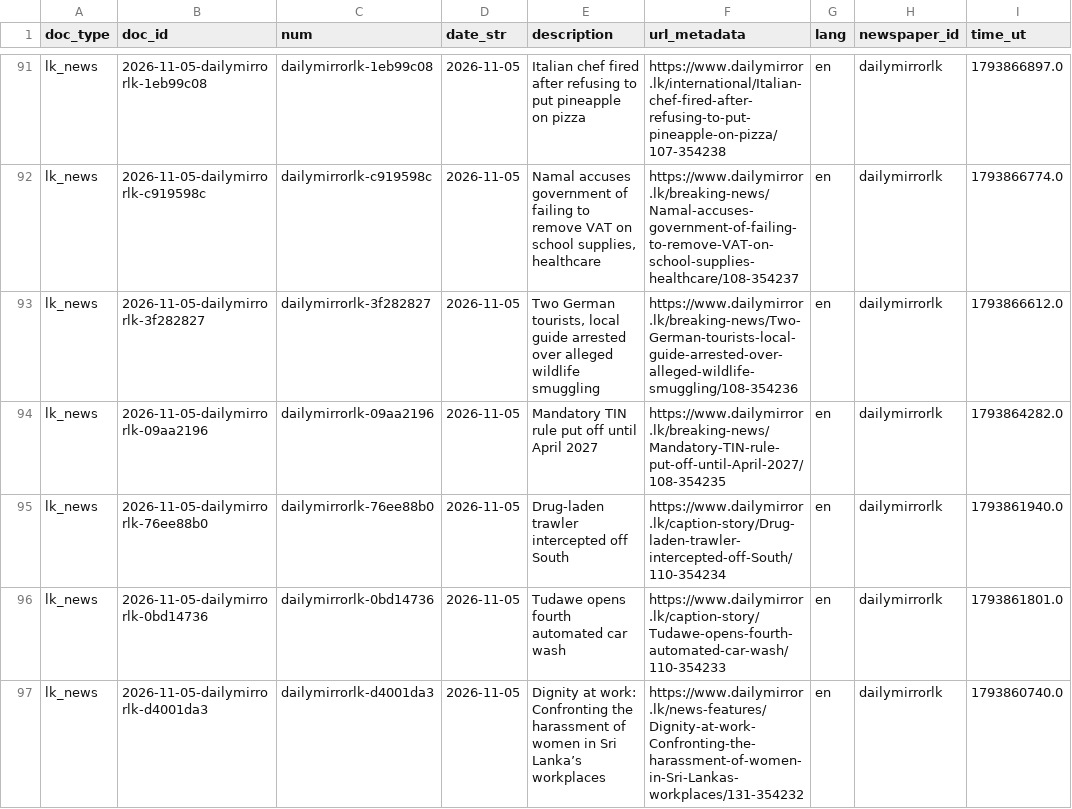
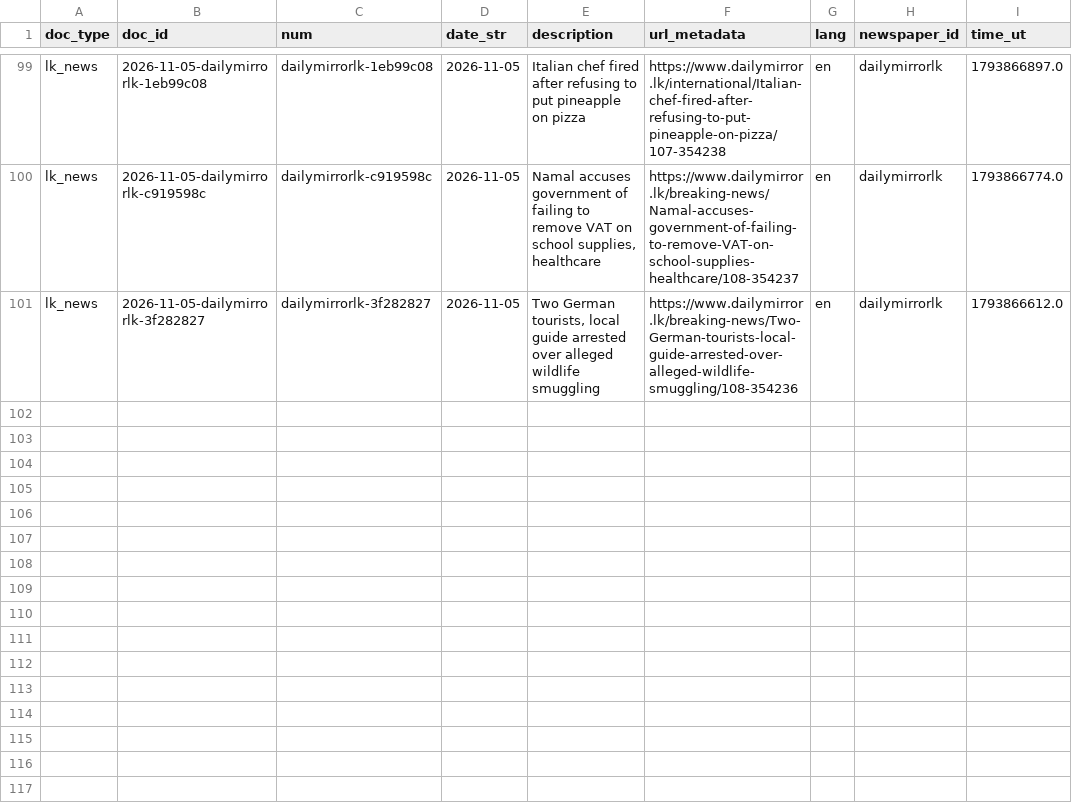
Before and after one commit to nuuuwan/lk_news, a TSV file: data/lk_news/docs_last100.tsv, drawn as a sheet; only a part is shown, gaps mark what is left out; the diff covers the shown part only.

```diff
--- a/data/lk_news/docs_last100.tsv
+++ b/data/lk_news/docs_last100.tsv
@@ -93,5 +101 @@ lk_news	2026-11-05-dailymirrorlk-c919598c	dailymirrorlk-c919598c	2026-11-05	Nama
 lk_news	2026-11-05-dailymirrorlk-3f282827	dailymirrorlk-3f282827	2026-11-05	Two German tourists, local guide arrested over alleged wildlife smuggling	https://www.dailymirror.lk/breaking-news/Two-German-tourists-local-guide-arrested-over-alleged-wildlife-smuggling/108-354236	en	dailymirrorlk	1793866612.0
-lk_news	2026-11-05-dailymirrorlk-09aa2196	dailymirrorlk-09aa2196	2026-11-05	Mandatory TIN rule put off until April 2027	https://www.dailymirror.lk/breaking-news/Mandatory-TIN-rule-put-off-until-April-2027/108-354235	en	dailymirrorlk	1793864282.0
-lk_news	2026-11-05-dailymirrorlk-76ee88b0	dailymirrorlk-76ee88b0	2026-11-05	Drug-laden trawler intercepted off South	https://www.dailymirror.lk/caption-story/Drug-laden-trawler-intercepted-off-South/110-354234	en	dailymirrorlk	1793861940.0
-lk_news	2026-11-05-dailymirrorlk-0bd14736	dailymirrorlk-0bd14736	2026-11-05	Tudawe opens fourth automated car wash	https://www.dailymirror.lk/caption-story/Tudawe-opens-fourth-automated-car-wash/110-354233	en	dailymirrorlk	1793861801.0
-lk_news	2026-11-05-dailymirrorlk-d4001da3	dailymirrorlk-d4001da3	2026-11-05	Dignity at work: Confronting the harassment of women in Sri Lanka’s workplaces	https://www.dailymirror.lk/news-features/Dignity-at-work-Confronting-the-harassment-of-women-in-Sri-Lankas-workplaces/131-354232	en	dailymirrorlk	1793860740.0
```
Also changed, not shown: 8 added rows and 4 removed rows elsewhere in this file, data/lk_news/docs_last1000.tsv, 23 other files.
